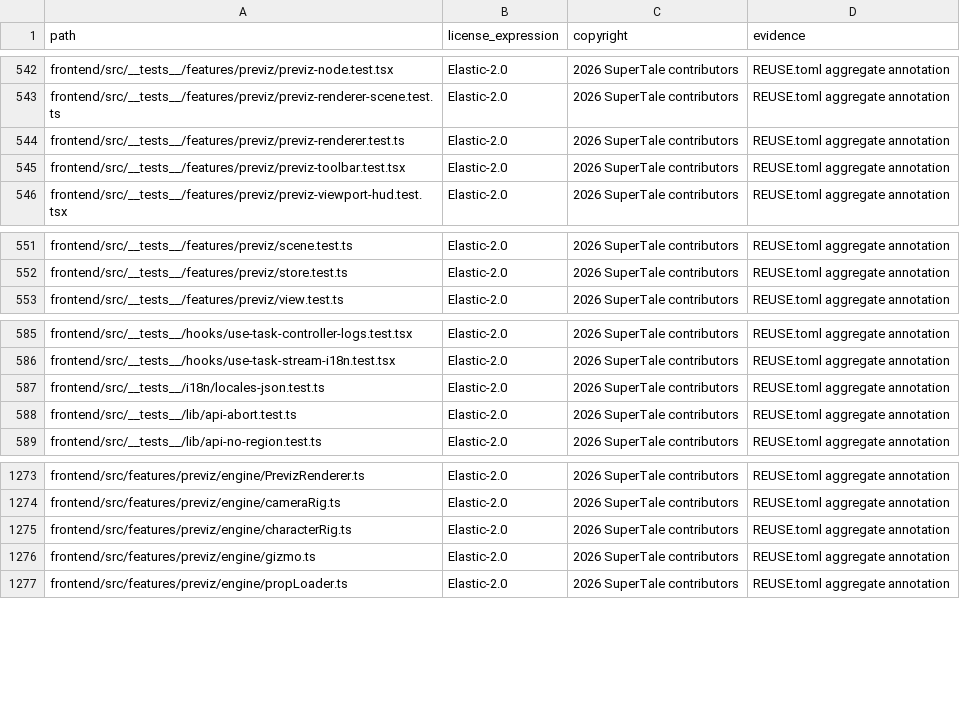
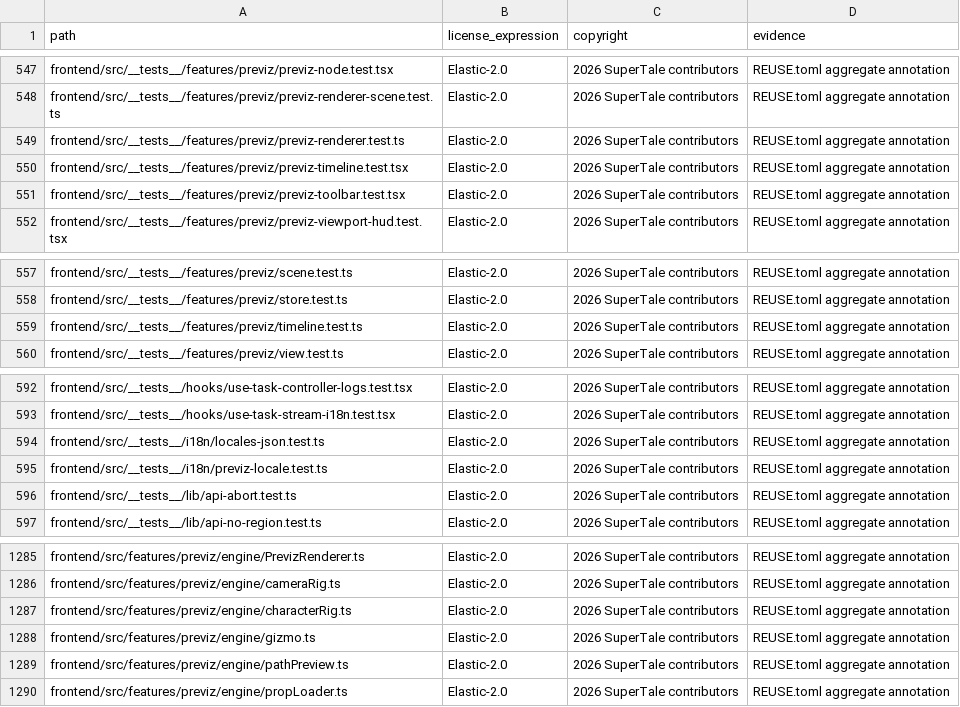
Before and after one commit to dramaclaw/dramaclaw, a CSV file: license-inventory.csv, drawn as a sheet; only a part is shown, gaps mark what is left out; the diff covers the shown part only.

Commit message:
chore(previz): refresh the license inventory
Signed-off-by: wen xin <1464521427@qq.com>

```diff
--- a/license-inventory.csv
+++ b/license-inventory.csv
@@ -544,2 +549,3 @@ frontend/src/__tests__/features/previz/previz-renderer-scene.test.ts,Elastic-2.0
 frontend/src/__tests__/features/previz/previz-renderer.test.ts,Elastic-2.0,2026 SuperTale contributors,REUSE.toml aggregate annotation
+frontend/src/__tests__/features/previz/previz-timeline.test.tsx,Elastic-2.0,2026 SuperTale contributors,REUSE.toml aggregate annotation
 frontend/src/__tests__/features/previz/previz-toolbar.test.tsx,Elastic-2.0,2026 SuperTale contributors,REUSE.toml aggregate annotation
@@ -552,2 +558,3 @@ frontend/src/__tests__/features/previz/scene.test.ts,Elastic-2.0,2026 SuperTale
 frontend/src/__tests__/features/previz/store.test.ts,Elastic-2.0,2026 SuperTale contributors,REUSE.toml aggregate annotation
+frontend/src/__tests__/features/previz/timeline.test.ts,Elastic-2.0,2026 SuperTale contributors,REUSE.toml aggregate annotation
 frontend/src/__tests__/features/previz/view.test.ts,Elastic-2.0,2026 SuperTale contributors,REUSE.toml aggregate annotation
@@ -587,2 +594,3 @@ frontend/src/__tests__/hooks/use-task-stream-i18n.test.tsx,Elastic-2.0,2026 Supe
 frontend/src/__tests__/i18n/locales-json.test.ts,Elastic-2.0,2026 SuperTale contributors,REUSE.toml aggregate annotation
+frontend/src/__tests__/i18n/previz-locale.test.ts,Elastic-2.0,2026 SuperTale contributors,REUSE.toml aggregate annotation
 frontend/src/__tests__/lib/api-abort.test.ts,Elastic-2.0,2026 SuperTale contributors,REUSE.toml aggregate annotation
@@ -1276,2 +1288,3 @@ frontend/src/features/previz/engine/characterRig.ts,Elastic-2.0,2026 SuperTale c
 frontend/src/features/previz/engine/gizmo.ts,Elastic-2.0,2026 SuperTale contributors,REUSE.toml aggregate annotation
+frontend/src/features/previz/engine/pathPreview.ts,Elastic-2.0,2026 SuperTale contributors,REUSE.toml aggregate annotation
 frontend/src/features/previz/engine/propLoader.ts,Elastic-2.0,2026 SuperTale contributors,REUSE.toml aggregate annotation
```
Also changed, not shown: 11 added rows elsewhere in this file.
